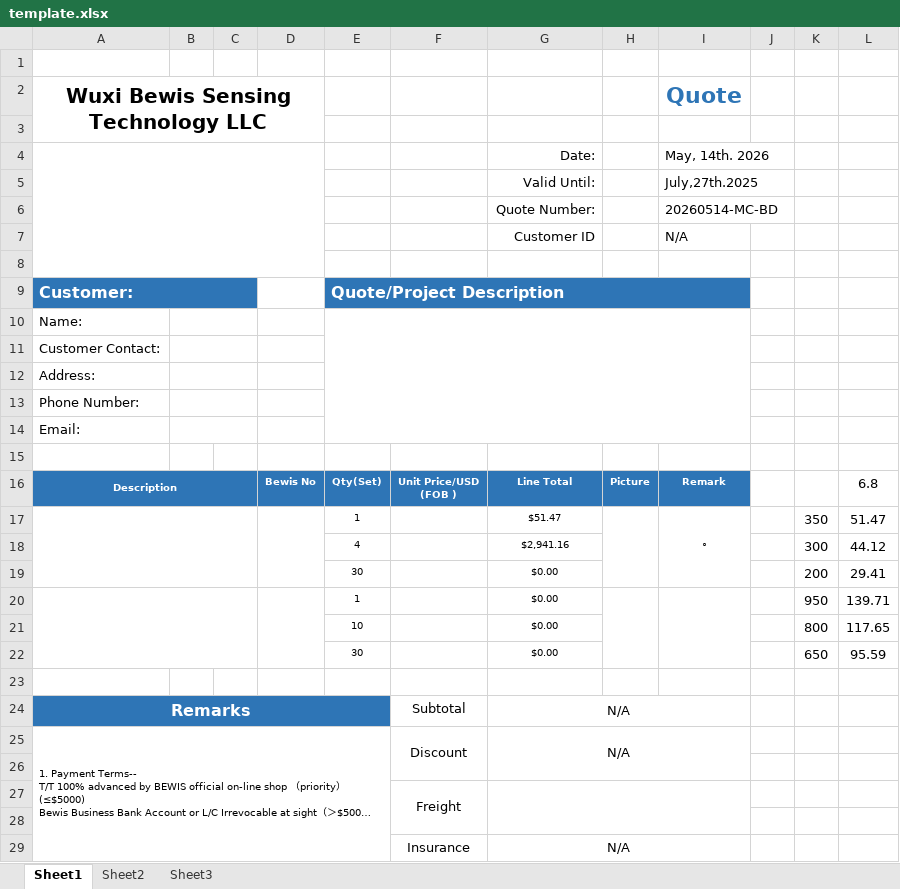
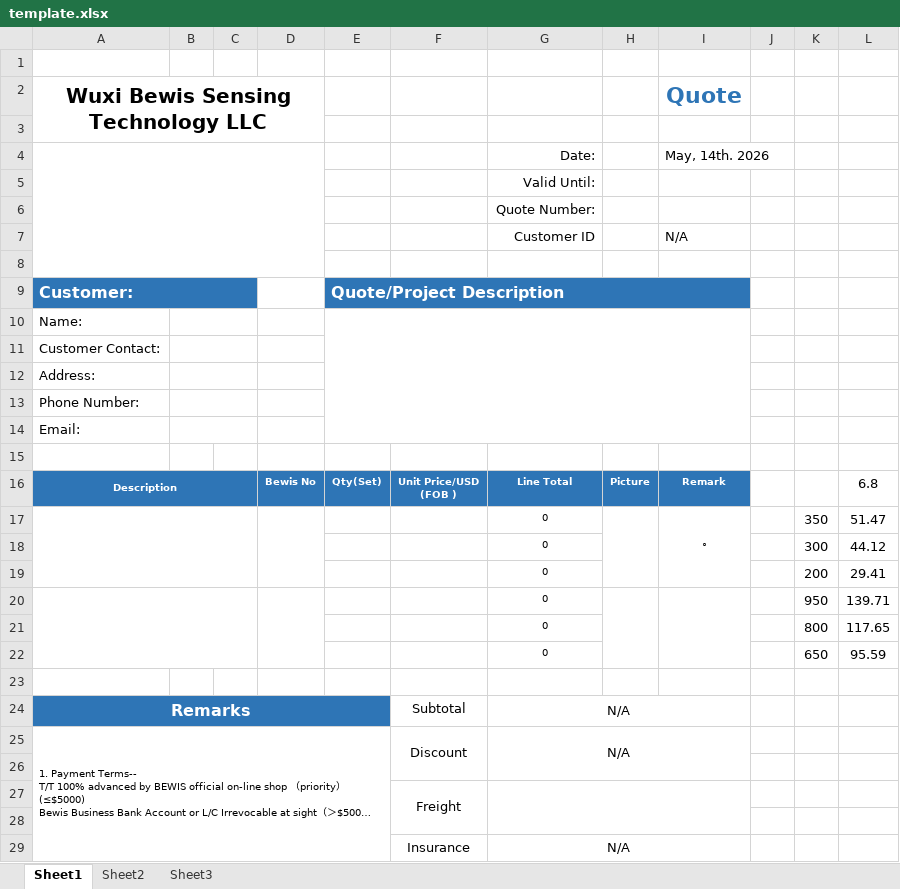
Before and after one commit to mahmudchy/bewis-quote-generator-test, an Excel workbook: template.xlsx, sheet Sheet1, drawn as a sheet; only a part is shown; long unchanged cells end in …; values as stored, in another font and other column widths than the file's, no borders; charts and pictures not drawn; the diff names each change by its address in the sheet, - before the commit and + after, or states it on an @@ line.

Commit message:
Add files via upload

```diff
--- a/template.xlsx (sheet Sheet1)
+++ b/template.xlsx (sheet Sheet1)
-I5 (Quote): July,27th.2025
+I5 (Quote): (empty)
-I6 (Quote): 20260514-MC-BD
+I6 (Quote): (empty)
-E17: 1
+E17: (empty)
-G17: $51.47
+G17: 0
-E18: 4
+E18: (empty)
-G18: $2,941.16
+G18: 0
-E19: 30
+E19: (empty)
-G19:G22: $0.00
+G19:G22: 0
-E20: 1
+E20: (empty)
-E21: 10
+E21: (empty)
-E22: 30
+E22: (empty)
```
